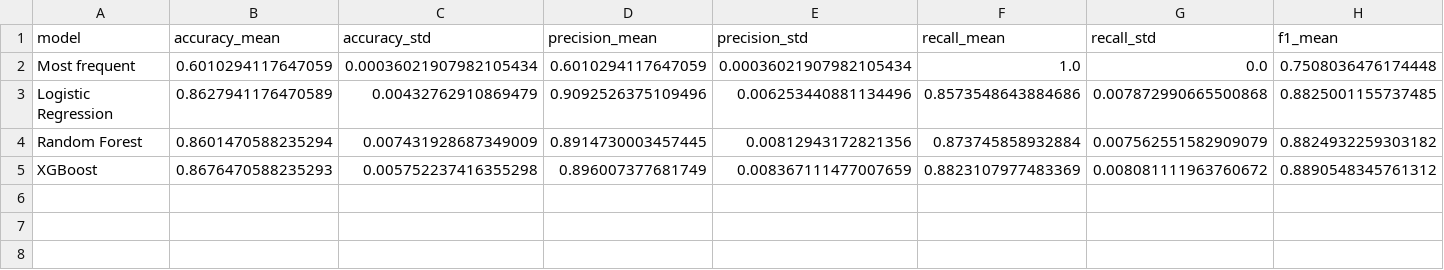
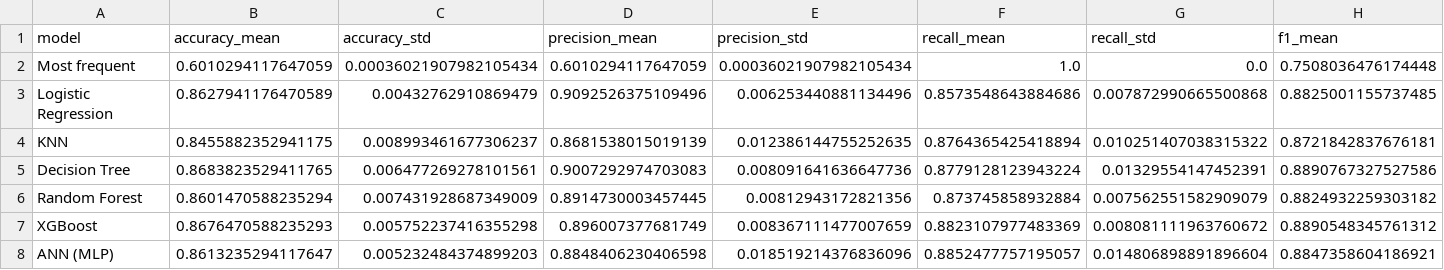
Before and after one commit to daiduongtatran/dss, a CSV file: models/cv_metrics.csv, drawn as a sheet; only a part is shown; rows hold the shown columns only; the diff names each change by its address in the sheet, - before the commit and + after, or states it on an @@ line.

```diff
--- a/models/cv_metrics.csv
+++ b/models/cv_metrics.csv
+row 4: KNN | 0.8455882352941175 | 0.008993461677306237 | 0.8681538015019139 | 0.012386144755252635 | 0.8764365425418894 | 0.010251407038315322 | 0.8721842837676181
+row 5: Decision Tree | 0.8683823529411765 | 0.006477269278101561 | 0.9007292974703083 | 0.008091641636647736 | 0.8779128123943224 | 0.01329554147452391 | 0.8890767327527586
+row 8: ANN (MLP) | 0.8613235294117647 | 0.005232484374899203 | 0.8848406230406598 | 0.018519214376836096 | 0.8852477757195057 | 0.014806898891896604 | 0.8847358604186921
```
Also changed, not shown: models/feature_importance.csv, models/metrics.csv, 12 other files.
